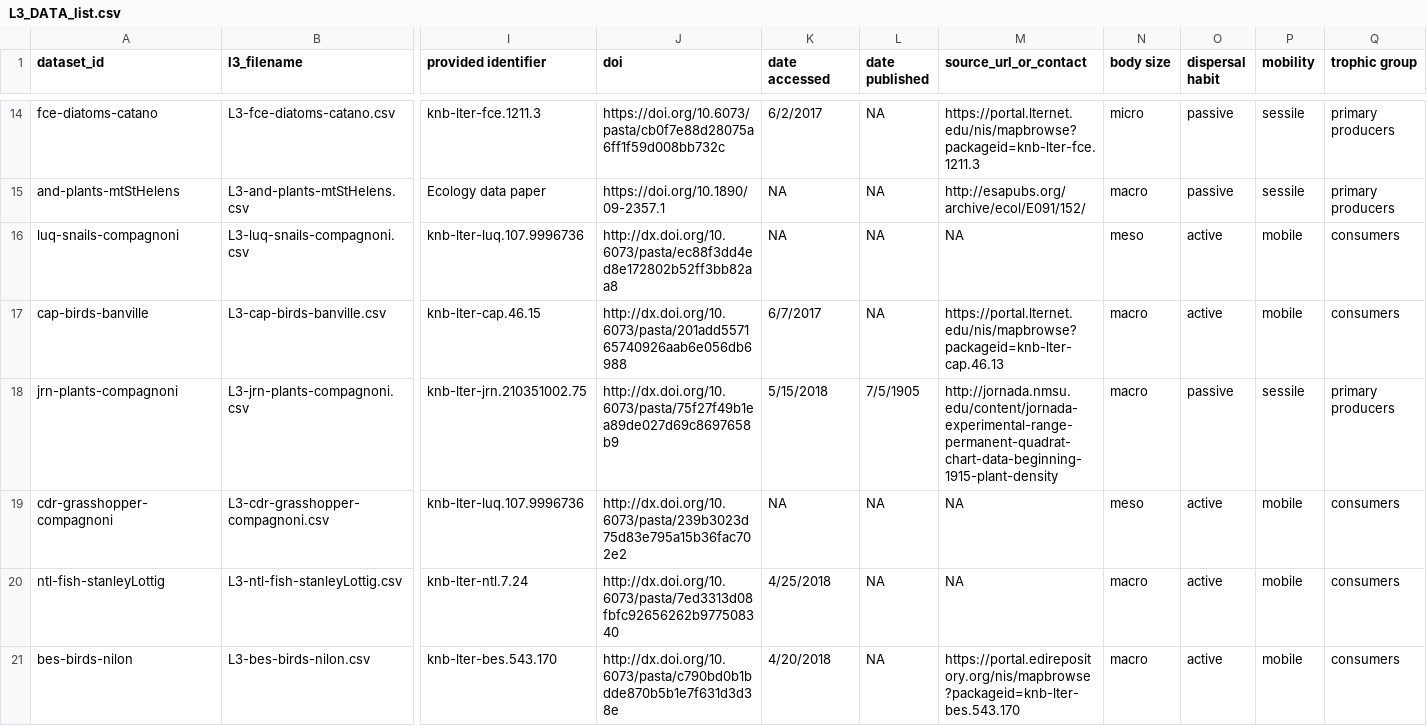
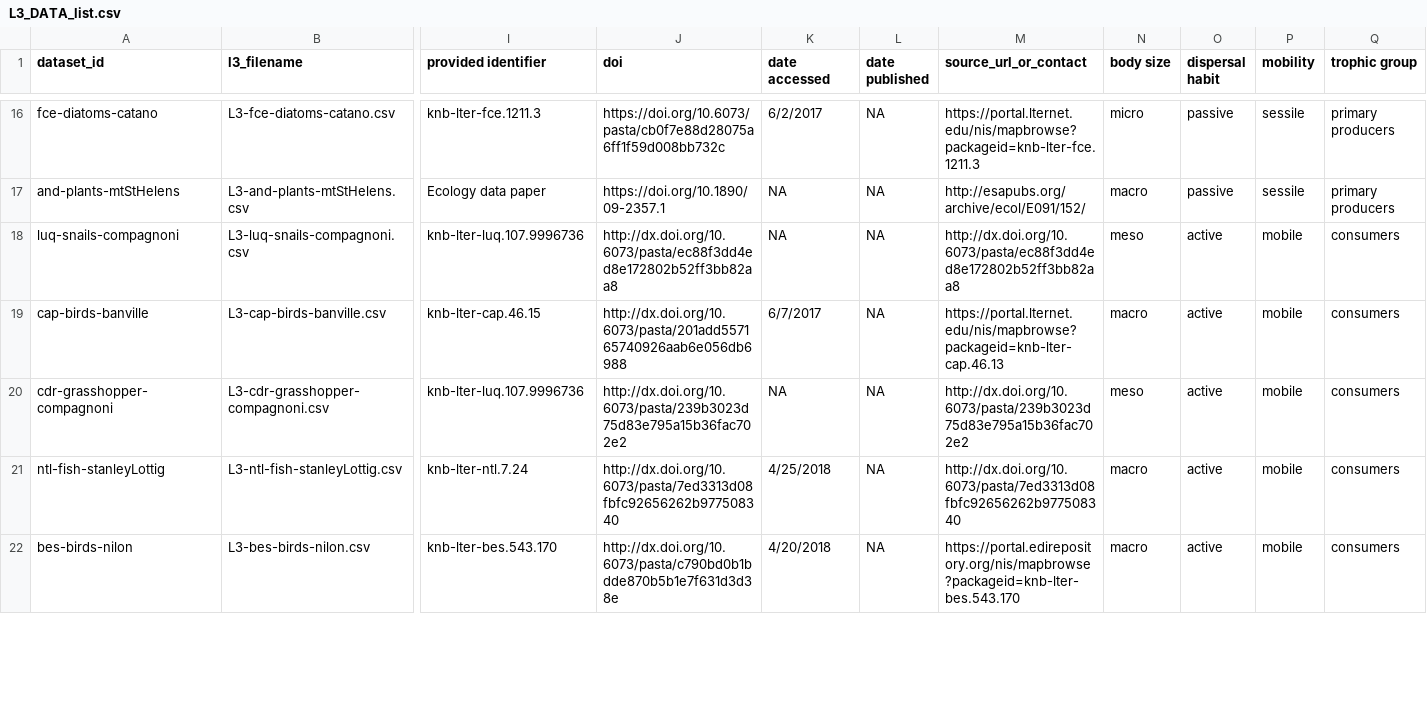
Before and after one commit to sokole/ltermetacommunities, a CSV file: ESA_2019/data/L3_DATA_list.csv, drawn as a sheet; only a part is shown, gaps mark what is left out; removed rows and columns are numbered as before the commit, all else as after; rows hold the shown columns only; the diff covers the shown part only; the diff names each change by its address in the sheet, - before the commit and + after, or states it on an @@ line.

```diff
--- a/ESA_2019/data/L3_DATA_list.csv
+++ b/ESA_2019/data/L3_DATA_list.csv
-M18 (source_url_or_contact): NA
+M18 (source_url_or_contact): http://dx.doi.org/10.6073/pasta/ec88f3dd4ed8e172802b52ff3bb82aa8
-row 18: jrn-plants-compagnoni | L3-jrn-plants-compagnoni.csv | knb-lter-jrn.210351002.75 | http://dx.doi.org/10.6073/pasta/75f27f49b1ea89de027d69c8697658b9 | 5/15/2018 | 7/5/1905 | http://jornada.nmsu.edu/content/jornada-experimental-range-permanent-quadrat-chart-data-beginning-1915-plant-density | macro | passive | sessile | primary producers
-M20 (source_url_or_contact): NA
+M20 (source_url_or_contact): http://dx.doi.org/10.6073/pasta/239b3023d75d83e795a15b36fac702e2
-M21 (source_url_or_contact): NA
+M21 (source_url_or_contact): http://dx.doi.org/10.6073/pasta/7ed3313d08fbfc92656262b977508340
```
Also changed, not shown: 3 added rows, 1 removed row and 63 edited cells elsewhere in this file, 15 other files.
